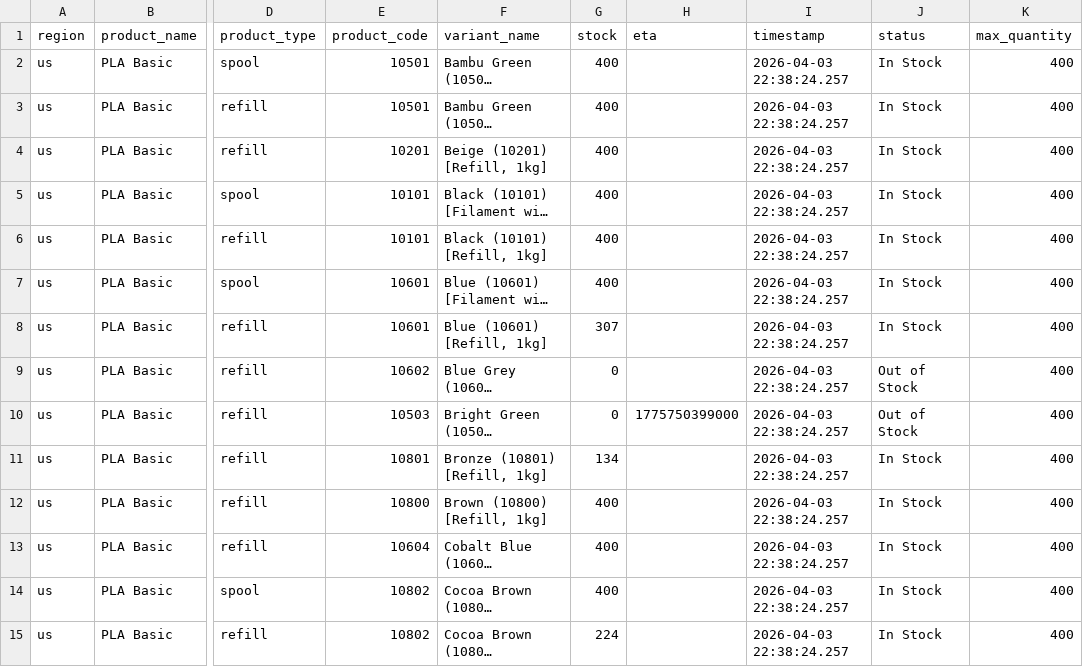
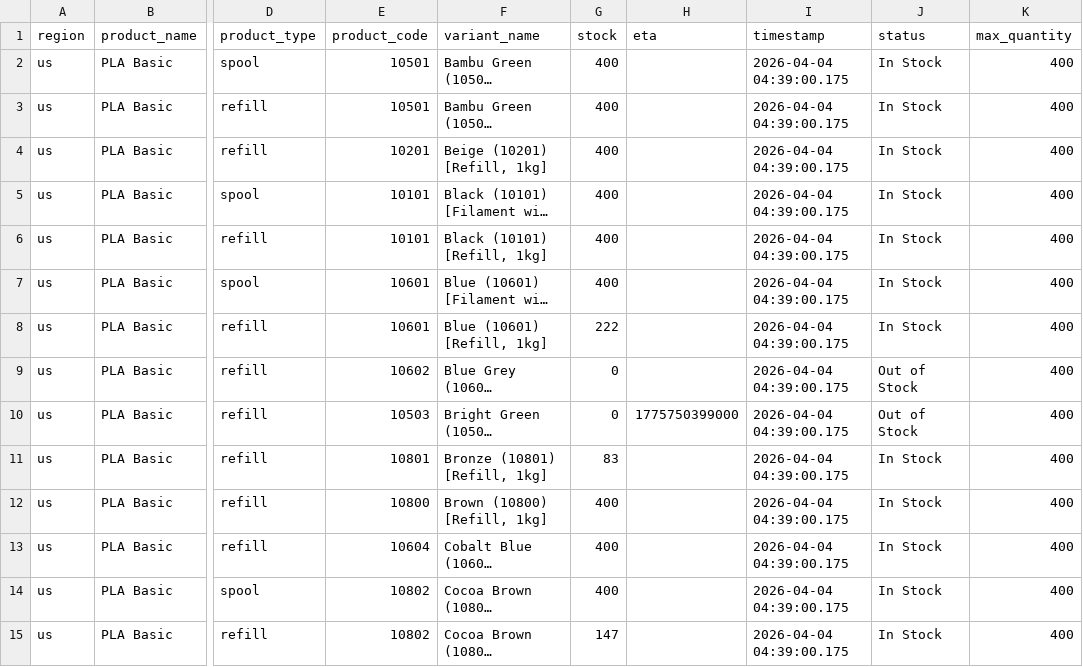
Before and after one commit to zachrigby3-star/bambu-filament-tracker, a CSV file: bambu_pla_basic_us.csv, drawn as a sheet; only a part is shown, gaps mark what is left out; long unchanged cells end in …; the diff covers the shown part only; the diff names each change by its address in the sheet, - before the commit and + after, or states it on an @@ line.

```diff
--- a/bambu_pla_basic_us.csv
+++ b/bambu_pla_basic_us.csv
-I2:I15 (timestamp): 2026-04-03 22:38:24.257
+I2:I15 (timestamp): 2026-04-04 04:39:00.175
-G8 (stock): 307
+G8 (stock): 222
-G11 (stock): 134
+G11 (stock): 83
-G15 (stock): 224
+G15 (stock): 147
```
Also changed, not shown: 39 edited cells elsewhere in this file.
